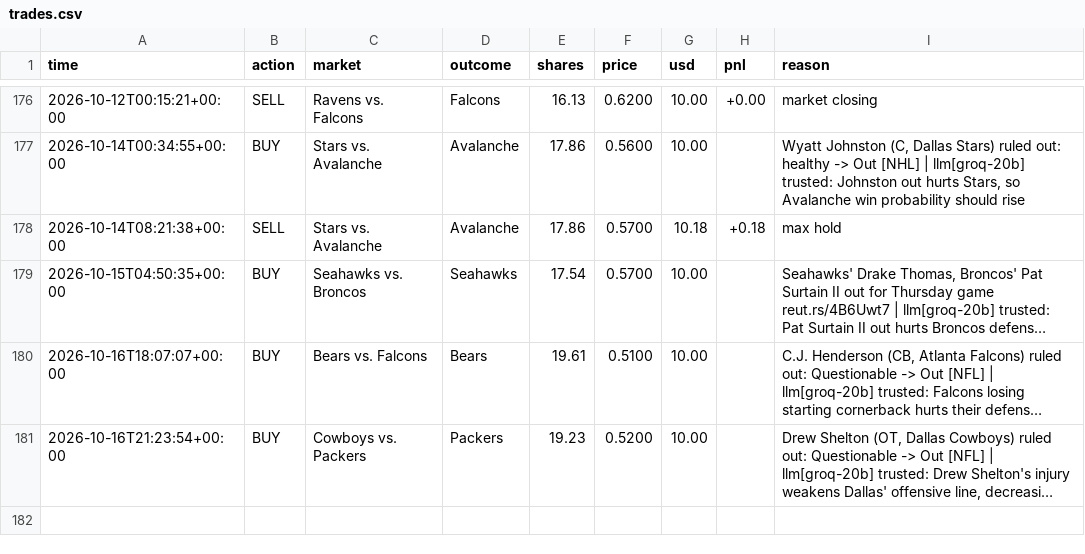
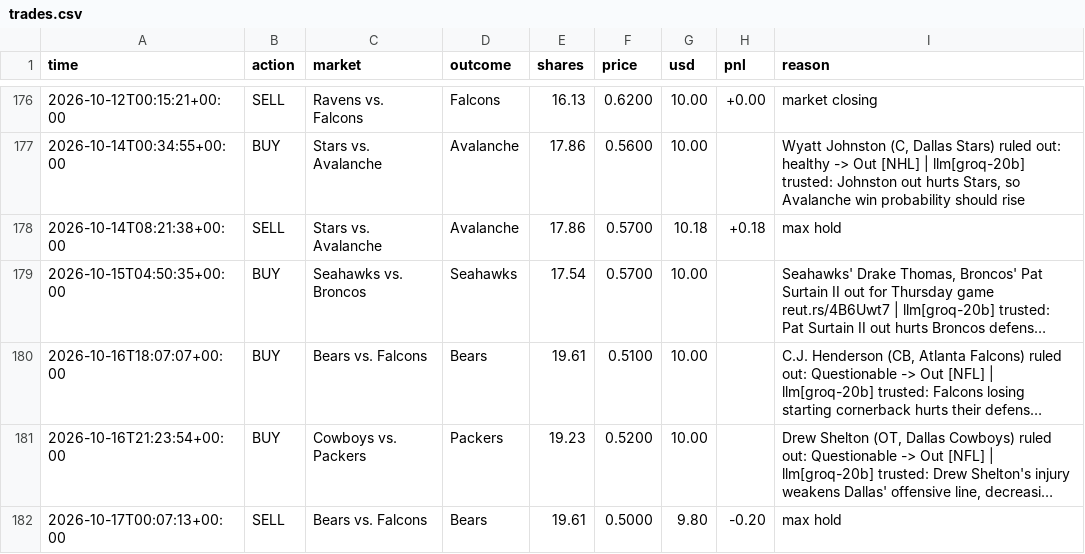
Before and after one commit to MoldyAxis395/polymarket-news-bot, a CSV file: data/trades.csv, drawn as a sheet; only a part is shown, gaps mark what is left out; long unchanged cells end in …; the diff names each change by its address in the sheet, - before the commit and + after, or states it on an @@ line.

```diff
--- a/data/trades.csv
+++ b/data/trades.csv
+row 182: 2026-10-17T00:07:13+00:00 | SELL | Bears vs. Falcons | Bears | 19.61 | 0.5000 | 9.80 | -0.20 | max hold
```
Also changed, not shown: 8 other files.
